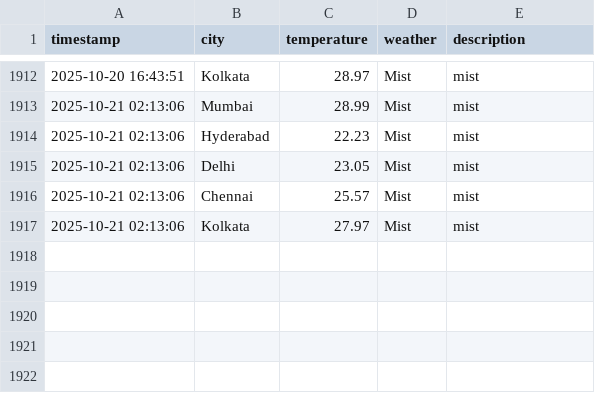
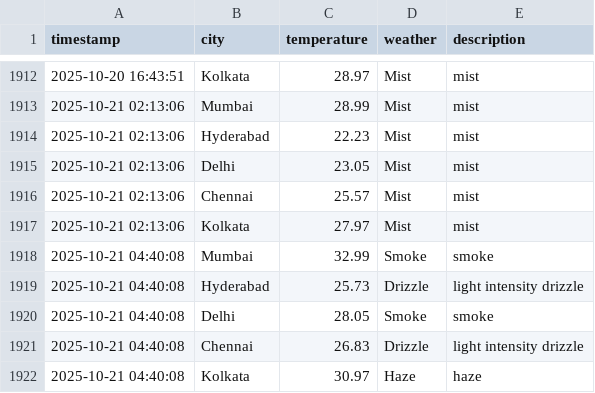
Before and after one commit to Harsh-KH-6/weather-tracking-automation, a CSV file: weather_log.csv, drawn as a sheet; only a part is shown, gaps mark what is left out; the diff names each change by its address in the sheet, - before the commit and + after, or states it on an @@ line.

Commit message:
🌤️ Weather Update - 2025-10-21 04:40:08 UTC
Automated weather data collection for Indian cities:
- Mumbai, Hyderabad, Delhi, Chennai, Kolkata

This commit updates the weather_log.csv file with current weather conditions.
Generated by GitHub Actions workflow.

```diff
--- a/weather_log.csv
+++ b/weather_log.csv
+row 1918: 2025-10-21 04:40:08 | Mumbai | 32.99 | Smoke | smoke
+row 1919: 2025-10-21 04:40:08 | Hyderabad | 25.73 | Drizzle | light intensity drizzle
+row 1920: 2025-10-21 04:40:08 | Delhi | 28.05 | Smoke | smoke
+row 1921: 2025-10-21 04:40:08 | Chennai | 26.83 | Drizzle | light intensity drizzle
+row 1922: 2025-10-21 04:40:08 | Kolkata | 30.97 | Haze | haze
```
